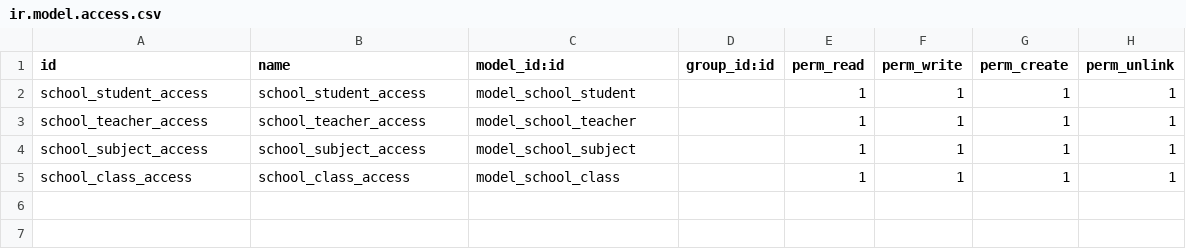
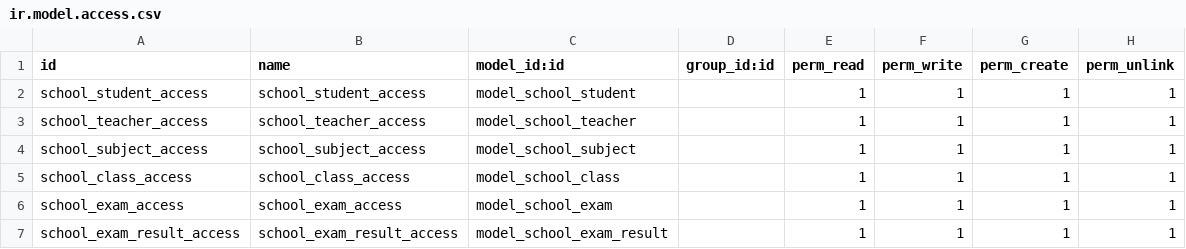
Before and after one commit to MohitHadiya/Odoo-Training, a CSV file: school_management/security/ir.model.access.csv, drawn as a sheet.

```diff
--- a/school_management/security/ir.model.access.csv
+++ b/school_management/security/ir.model.access.csv
@@ -5 +5,3 @@ school_subject_access,school_subject_access,model_school_subject,,1,1,1,1
 school_class_access,school_class_access,model_school_class,,1,1,1,1
+school_exam_access,school_exam_access,model_school_exam,,1,1,1,1
+school_exam_result_access,school_exam_result_access,model_school_exam_result,,1,1,1,1
```
Also changed, not shown: 10 other files.
